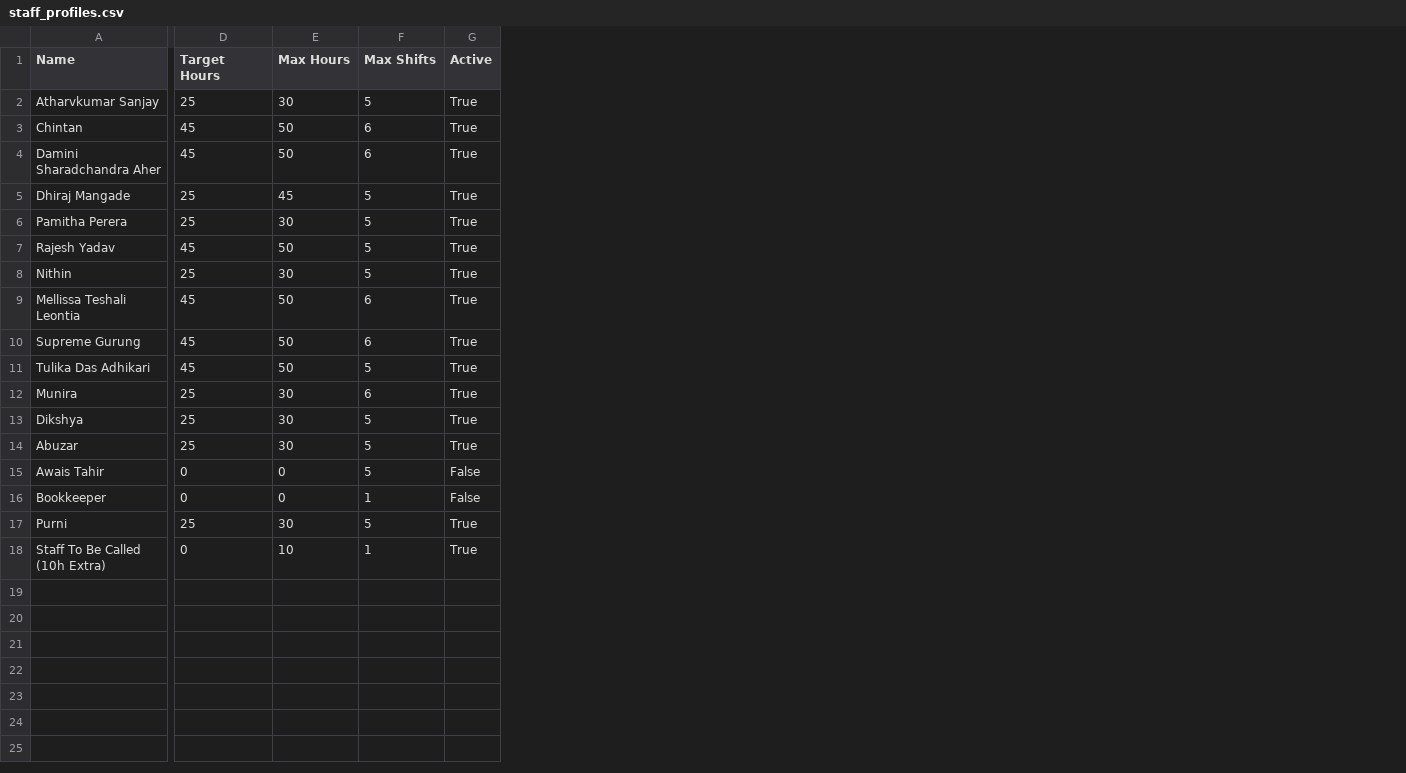
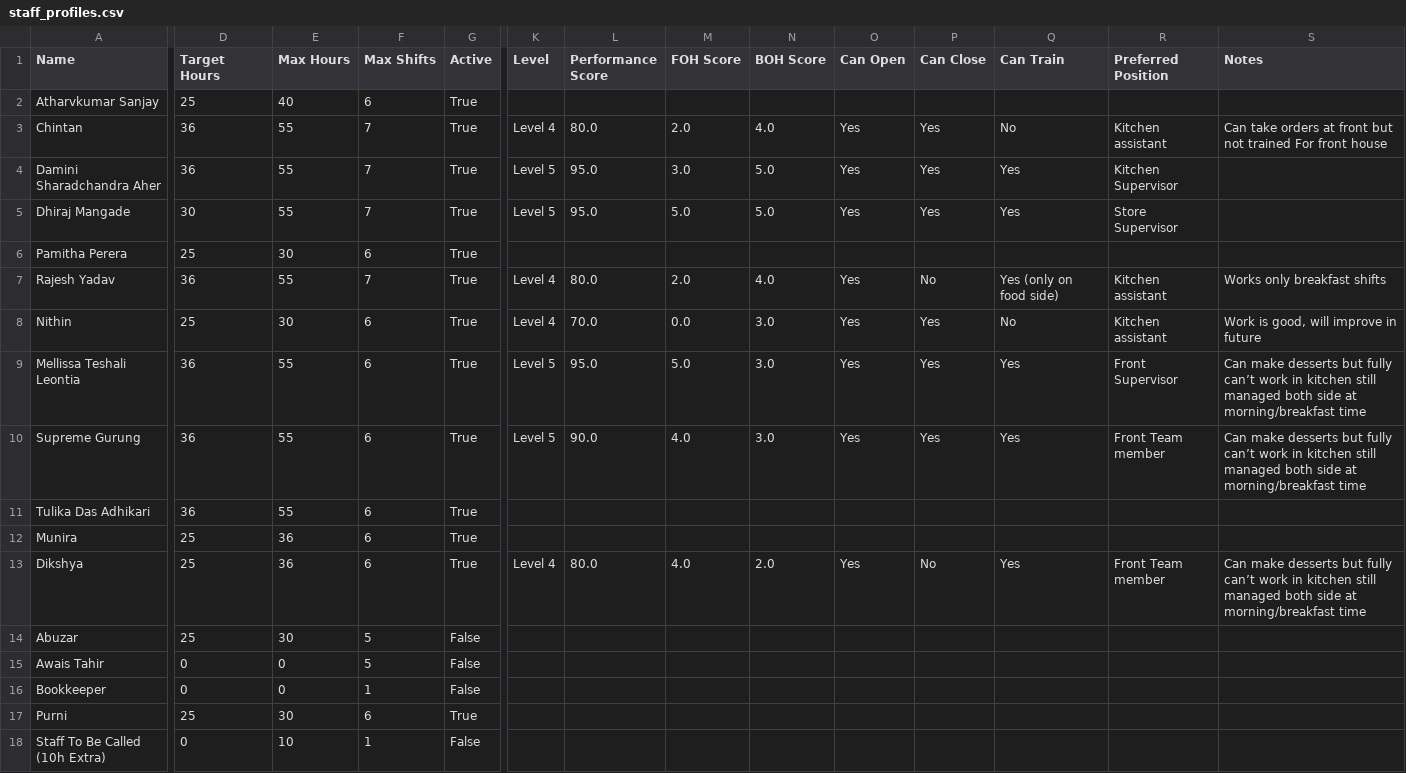
Before and after one commit to LybahNisar/staff_portal_web, a CSV file: staff_profiles.csv, drawn as a sheet; only a part is shown, gaps mark what is left out; the diff covers the shown part only; the diff names each change by its address in the sheet, - before the commit and + after, or states it on an @@ line.

Commit message:
Update streamlit_app.py with Google Apps Script URL and sync staff_profiles.csv

```diff
--- a/staff_profiles.csv
+++ b/staff_profiles.csv
+column K (Level), rows 3-13: Level 4 | Level 5 | Level 5 |  | Level 4 | Level 4 | Level 5 | Level 5 |  |  | Level 4
+column L (Performance Score), rows 3-13: 80.0 | 95.0 | 95.0 |  | 80.0 | 70.0 | 95.0 | 90.0 |  |  | 80.0
+column M (FOH Score), rows 3-13: 2.0 | 3.0 | 5.0 |  | 2.0 | 0.0 | 5.0 | 4.0 |  |  | 4.0
+column N (BOH Score), rows 3-13: 4.0 | 5.0 | 5.0 |  | 4.0 | 3.0 | 3.0 | 3.0 |  |  | 2.0
+column O (Can Open), rows 3-13: Yes | Yes | Yes |  | Yes | Yes | Yes | Yes |  |  | Yes
+column P (Can Close), rows 3-13: Yes | Yes | Yes |  | No | Yes | Yes | Yes |  |  | No
+column Q (Can Train), rows 3-13: No | Yes | Yes |  | Yes (only on food side) | No | Yes | Yes |  |  | Yes
+column R (Preferred Position), rows 3-13: Kitchen assistant | Kitchen Supervisor | Store Supervisor |  | Kitchen assistant | Kitchen assistant | Front Supervisor | Front Team member |  |  | Front Team member
+column S (Notes), rows 3-13: Can take orders at front but not trained For front house |  |  |  | Works only breakfast shifts | Work is good, will improve in future | Can make desserts but fully can’t work in kitchen still managed both side at morning/breakfast time | Can make desserts but fully can’t work in kitchen still managed both side at morning/breakfast time |  |  | Can make desserts but fully can’t work in kitchen still managed both side at morning/breakfast time
-E2 (Max Hours): 30
+E2 (Max Hours): 40
-F2 (Max Shifts): 5
+F2 (Max Shifts): 6
-D3:D4 (Target Hours): 45
+D3:D4 (Target Hours): 36
-E3:E4 (Max Hours): 50
+E3:E4 (Max Hours): 55
-F3:F4 (Max Shifts): 6
+F3:F4 (Max Shifts): 7
-D5 (Target Hours): 25
+D5 (Target Hours): 30
-E5 (Max Hours): 45
+E5 (Max Hours): 55
-F5 (Max Shifts): 5
+F5 (Max Shifts): 7
-F6 (Max Shifts): 5
+F6 (Max Shifts): 6
-D7 (Target Hours): 45
+D7 (Target Hours): 36
-E7 (Max Hours): 50
+E7 (Max Hours): 55
-F7 (Max Shifts): 5
+F7 (Max Shifts): 7
-F8 (Max Shifts): 5
+F8 (Max Shifts): 6
-D9:D11 (Target Hours): 45
+D9:D11 (Target Hours): 36
-E9:E11 (Max Hours): 50
+E9:E11 (Max Hours): 55
-F11 (Max Shifts): 5
+F11 (Max Shifts): 6
-E12:E13 (Max Hours): 30
+E12:E13 (Max Hours): 36
-F13 (Max Shifts): 5
+F13 (Max Shifts): 6
-G14 (Active): True
+G14 (Active): False
-F17 (Max Shifts): 5
+F17 (Max Shifts): 6
-G18 (Active): True
+G18 (Active): False
```
Also changed, not shown: 5 added rows and 2 edited cells elsewhere in this file.
